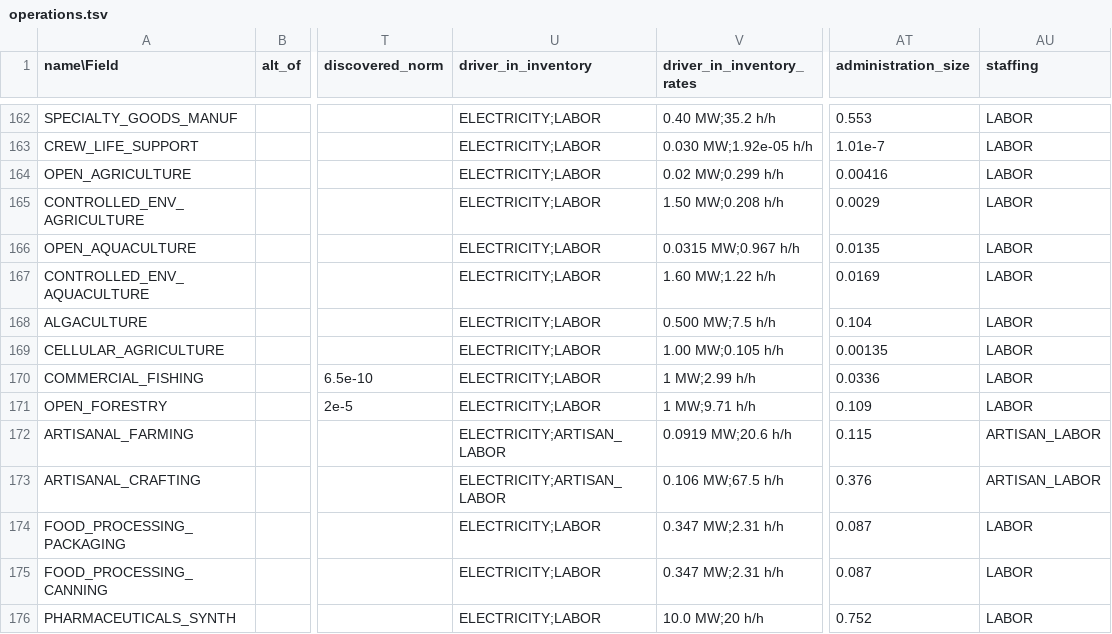
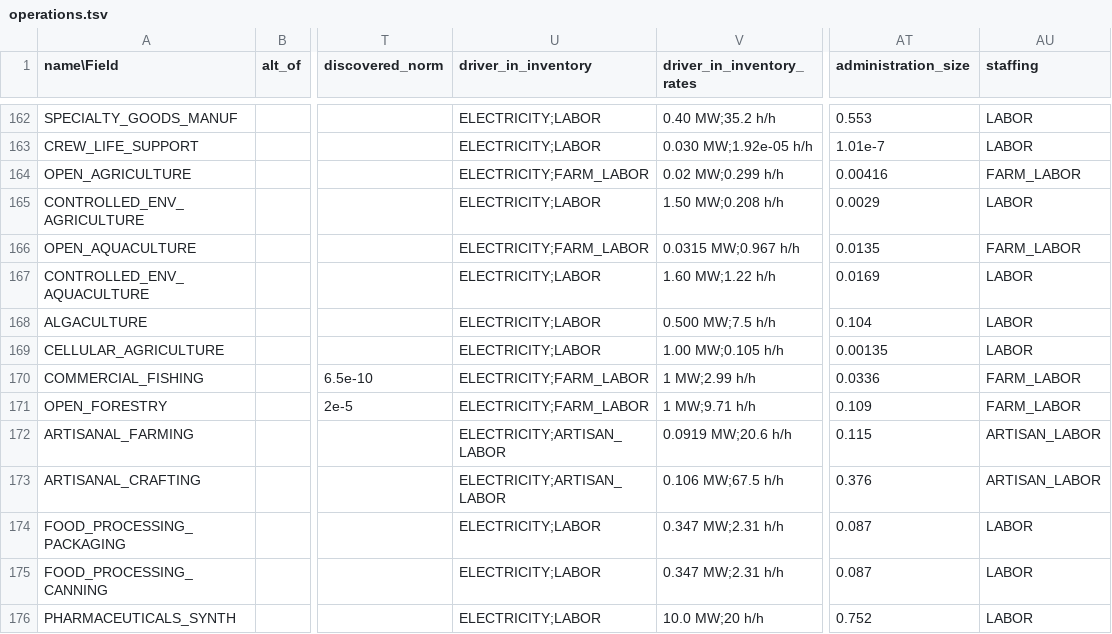
Before and after one commit to t2civ/astropolis_public, a TSV file: tables/operations.tsv, drawn as a sheet; only a part is shown, gaps mark what is left out; the diff names each change by its address in the sheet, - before the commit and + after, or states it on an @@ line.

```diff
--- a/tables/operations.tsv
+++ b/tables/operations.tsv
-U164 (driver_in_inventory): ELECTRICITY;LABOR
+U164 (driver_in_inventory): ELECTRICITY;FARM_LABOR
-AU164 (staffing): LABOR
+AU164 (staffing): FARM_LABOR
-U166 (driver_in_inventory): ELECTRICITY;LABOR
+U166 (driver_in_inventory): ELECTRICITY;FARM_LABOR
-AU166 (staffing): LABOR
+AU166 (staffing): FARM_LABOR
-U170:U171 (driver_in_inventory): ELECTRICITY;LABOR
+U170:U171 (driver_in_inventory): ELECTRICITY;FARM_LABOR
-AU170:AU171 (staffing): LABOR
+AU170:AU171 (staffing): FARM_LABOR
```
Also changed, not shown: tables/populations.tsv, tables/resources.tsv, 2 other files.
